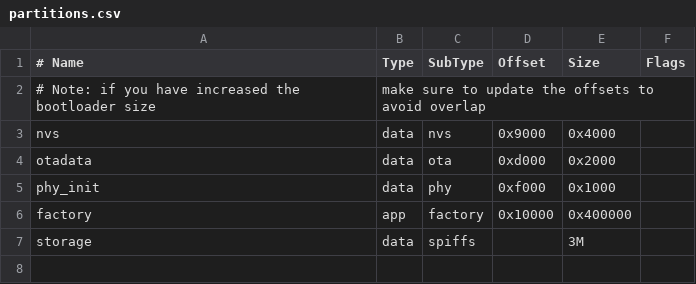
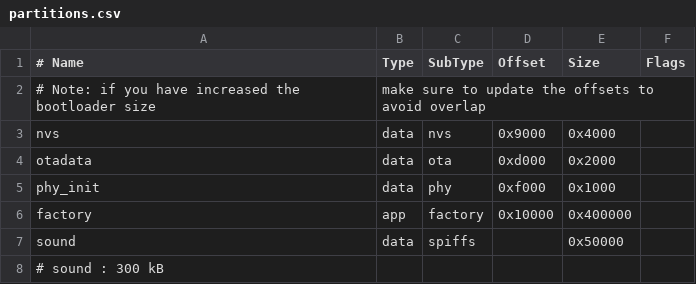
Before and after one commit to ducanhkhuong/esp32-lvgl-espidf, a CSV file: partitions.csv, drawn as a sheet.

Commit message:
change partition

```diff
--- a/partitions.csv
+++ b/partitions.csv
@@ -6,2 +6,3 @@ phy_init, data, phy,0xf000, 0x1000,
 factory, app, factory,0x10000,0x400000,
-storage,data, spiffs, , 3M,
+sound,data, spiffs, , 0x50000,
+# sound : 300 kB
```
Also changed, not shown: 4 other files.
